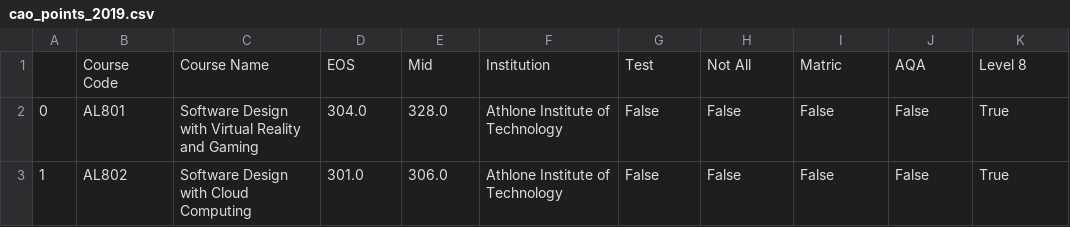
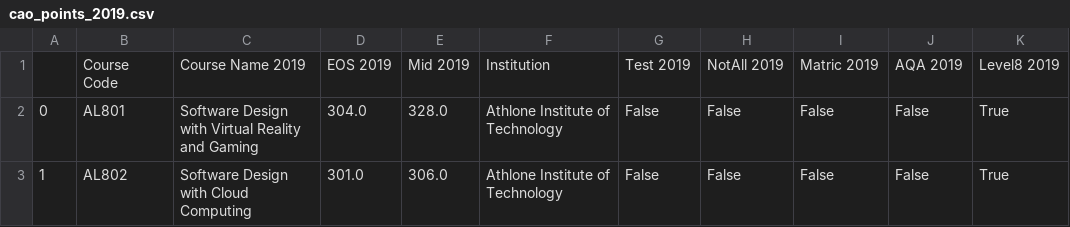
Before and after one commit to fod/fundamentals-data-analysis, a CSV file: data/cao/cao_points_2019.csv, drawn as a sheet; only a part is shown.

```diff
--- a/data/cao/cao_points_2019.csv
+++ b/data/cao/cao_points_2019.csv
@@ -1,2 +1,2 @@
-,Course Code,Course Name,EOS,Mid,Institution,Test,Not All,Matric,AQA,Level 8
+,Course Code,Course Name 2019,EOS 2019,Mid 2019,Institution,Test 2019,NotAll 2019,Matric 2019,AQA 2019,Level8 2019
 0,AL801,Software Design with Virtual Reality and Gaming,304.0,328.0,Athlone Institute of Technology,False,False,False,False,True
```
Also changed, not shown: 1 other file.
